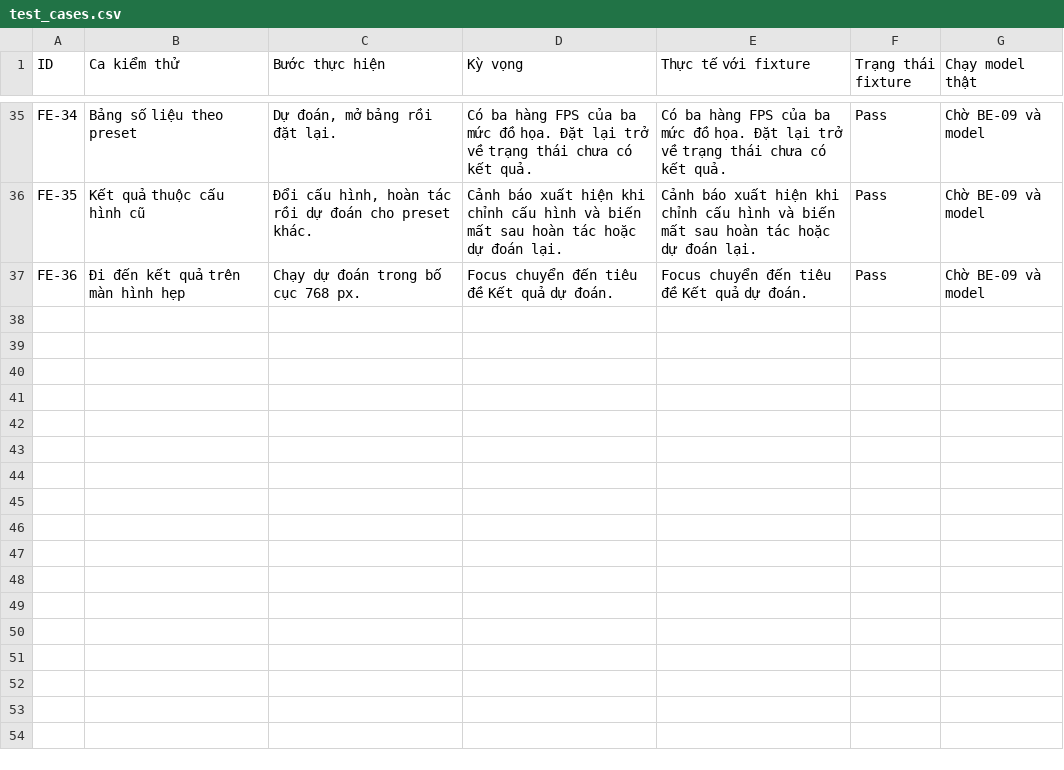
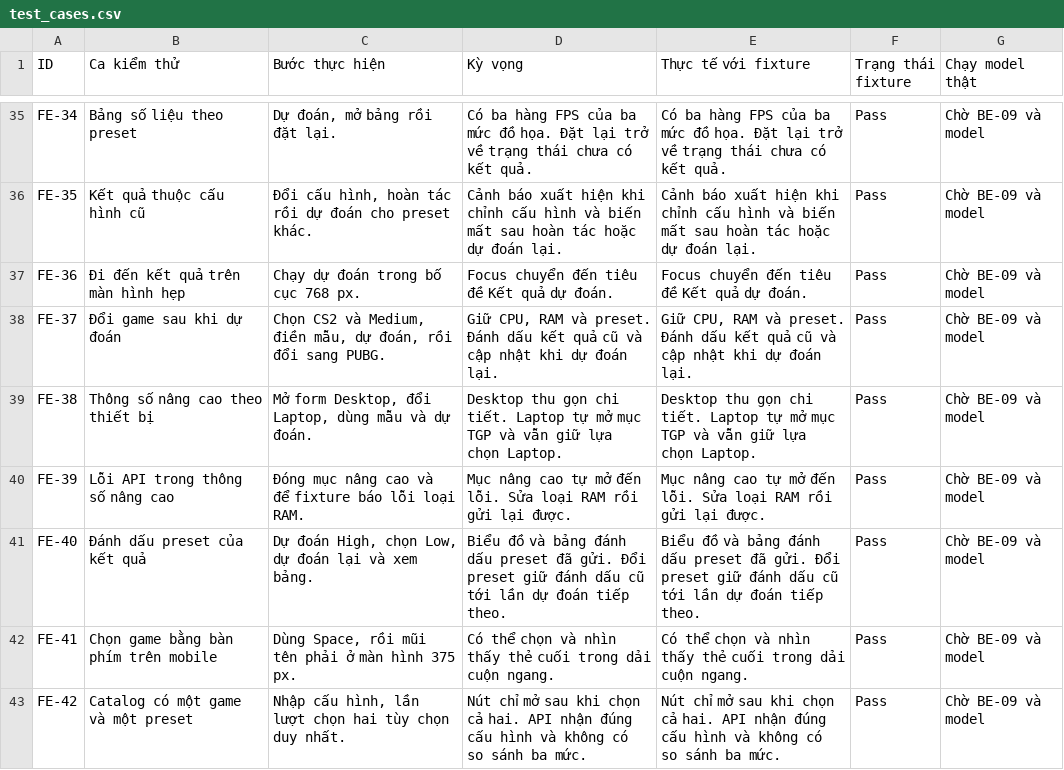
Before and after one commit to NghialearnIT/gaming-performance-ml, a CSV file: docs/test_cases.csv, drawn as a sheet; only a part is shown, gaps mark what is left out; the diff names each change by its address in the sheet, - before the commit and + after, or states it on an @@ line.

```diff
--- a/docs/test_cases.csv
+++ b/docs/test_cases.csv
+row 38: FE-37 | Đổi game sau khi dự đoán | Chọn CS2 và Medium, điền mẫu, dự đoán, rồi đổi sang PUBG. | Giữ CPU, RAM và preset. Đánh dấu kết quả cũ và cập nhật khi dự đoán lại. | Giữ CPU, RAM và preset. Đánh dấu kết quả cũ và cập nhật khi dự đoán lại. | Pass | Chờ BE-09 và model
+row 39: FE-38 | Thông số nâng cao theo thiết bị | Mở form Desktop, đổi Laptop, dùng mẫu và dự đoán. | Desktop thu gọn chi tiết. Laptop tự mở mục TGP và vẫn giữ lựa chọn Laptop. | Desktop thu gọn chi tiết. Laptop tự mở mục TGP và vẫn giữ lựa chọn Laptop. | Pass | Chờ BE-09 và model
+row 40: FE-39 | Lỗi API trong thông số nâng cao | Đóng mục nâng cao và để fixture báo lỗi loại RAM. | Mục nâng cao tự mở đến lỗi. Sửa loại RAM rồi gửi lại được. | Mục nâng cao tự mở đến lỗi. Sửa loại RAM rồi gửi lại được. | Pass | Chờ BE-09 và model
+row 41: FE-40 | Đánh dấu preset của kết quả | Dự đoán High, chọn Low, dự đoán lại và xem bảng. | Biểu đồ và bảng đánh dấu preset đã gửi. Đổi preset giữ đánh dấu cũ tới lần dự đoán tiếp theo. | Biểu đồ và bảng đánh dấu preset đã gửi. Đổi preset giữ đánh dấu cũ tới lần dự đoán tiếp theo. | Pass | Chờ BE-09 và model
+row 42: FE-41 | Chọn game bằng bàn phím trên mobile | Dùng Space, rồi mũi tên phải ở màn hình 375 px. | Có thể chọn và nhìn thấy thẻ cuối trong dải cuộn ngang. | Có thể chọn và nhìn thấy thẻ cuối trong dải cuộn ngang. | Pass | Chờ BE-09 và model
+row 43: FE-42 | Catalog có một game và một preset | Nhập cấu hình, lần lượt chọn hai tùy chọn duy nhất. | Nút chỉ mở sau khi chọn cả hai. API nhận đúng cấu hình và không có so sánh ba mức. | Nút chỉ mở sau khi chọn cả hai. API nhận đúng cấu hình và không có so sánh ba mức. | Pass | Chờ BE-09 và model
```
Also changed, not shown: 17 other files.
